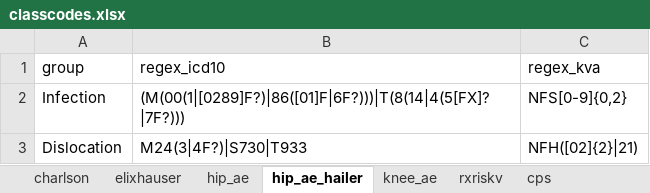
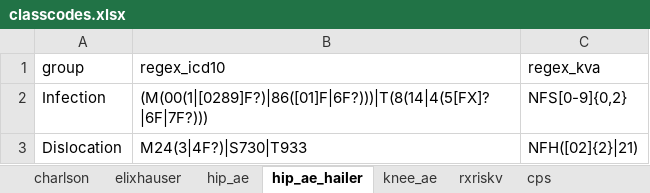
Before and after one commit to ropensci/coder, an Excel workbook: data-raw/classcodes.xlsx, sheet hip_ae_hailer, drawn as a sheet; values as stored, in another font and other column widths than the file's, no borders; the diff names each change by its address in the sheet, - before the commit and + after, or states it on an @@ line.

Commit message:
added T846F to hip_ae_hailer
Fix #69

```diff
--- a/data-raw/classcodes.xlsx (sheet hip_ae_hailer)
+++ b/data-raw/classcodes.xlsx (sheet hip_ae_hailer)
-B2 (regex_icd10): (M(00(1|[0289]F?)|86([01]F|6F?)))|T(8(14|4(5[FX]?|7F?)))
+B2 (regex_icd10): (M(00(1|[0289]F?)|86([01]F|6F?)))|T(8(14|4(5[FX]?|6F|7F?)))
```
Also changed, not shown: 33 other files.
